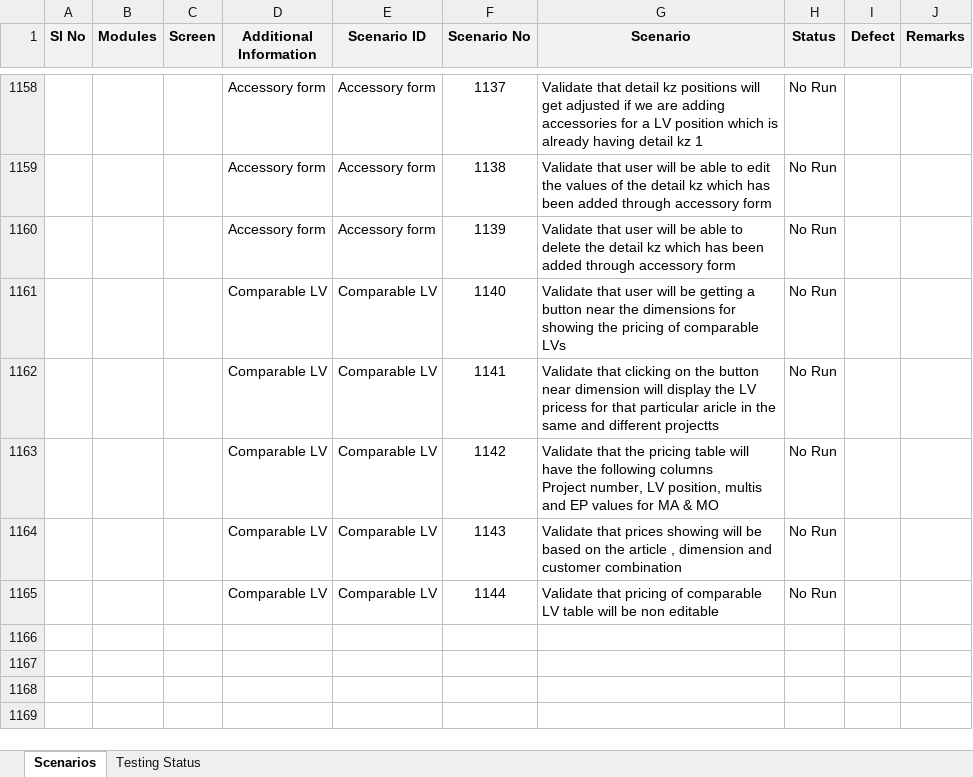
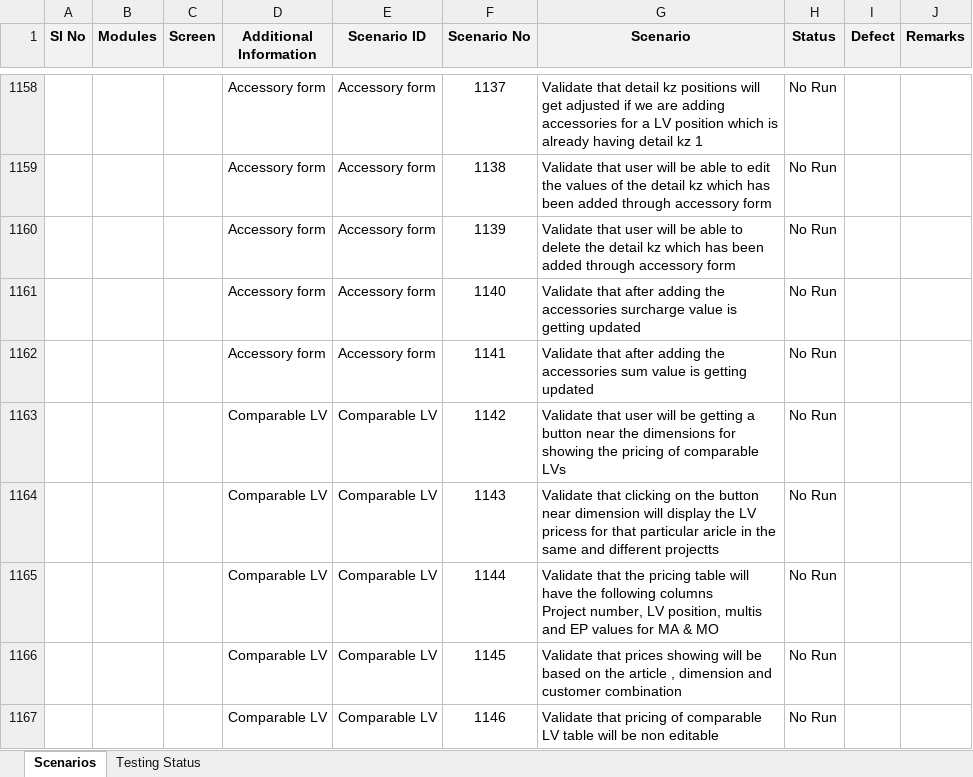
Before and after one commit to SolutionToGo/OTTOPro, an Excel workbook: trunk/03_Testing/QA_Testing/Scenarios_OTTOPro_Project.v6.1.xlsx, sheet Scenarios, drawn as a sheet; only a part is shown, gaps mark what is left out; values as stored, in another font and other column widths than the file's, no borders; conditional formats not drawn; addresses are those after the commit; the diff names each change by its address in the sheet, - before the commit and + after, or states it on an @@ line.

Commit message:
changes

```diff
--- a/trunk/03_Testing/QA_Testing/Scenarios_OTTOPro_Project.v6.1.xlsx (sheet Scenarios)
+++ b/trunk/03_Testing/QA_Testing/Scenarios_OTTOPro_Project.v6.1.xlsx (sheet Scenarios)
+row 1161:  |  |  | Accessory form | Accessory form | 1140 | Validate that after adding the accessories surcharge value is getting updated | No Run
+row 1162:  |  |  | Accessory form | Accessory form | 1141 | Validate that after adding the accessories sum value is getting updated | No Run
-F1163 (Scenario No): 1140
+F1163 (Scenario No): 1142
-F1164 (Scenario No): 1141
+F1164 (Scenario No): 1143
-F1165 (Scenario No): 1142
+F1165 (Scenario No): 1144
-F1166 (Scenario No): 1143
+F1166 (Scenario No): 1145
-F1167 (Scenario No): 1144
+F1167 (Scenario No): 1146
```
